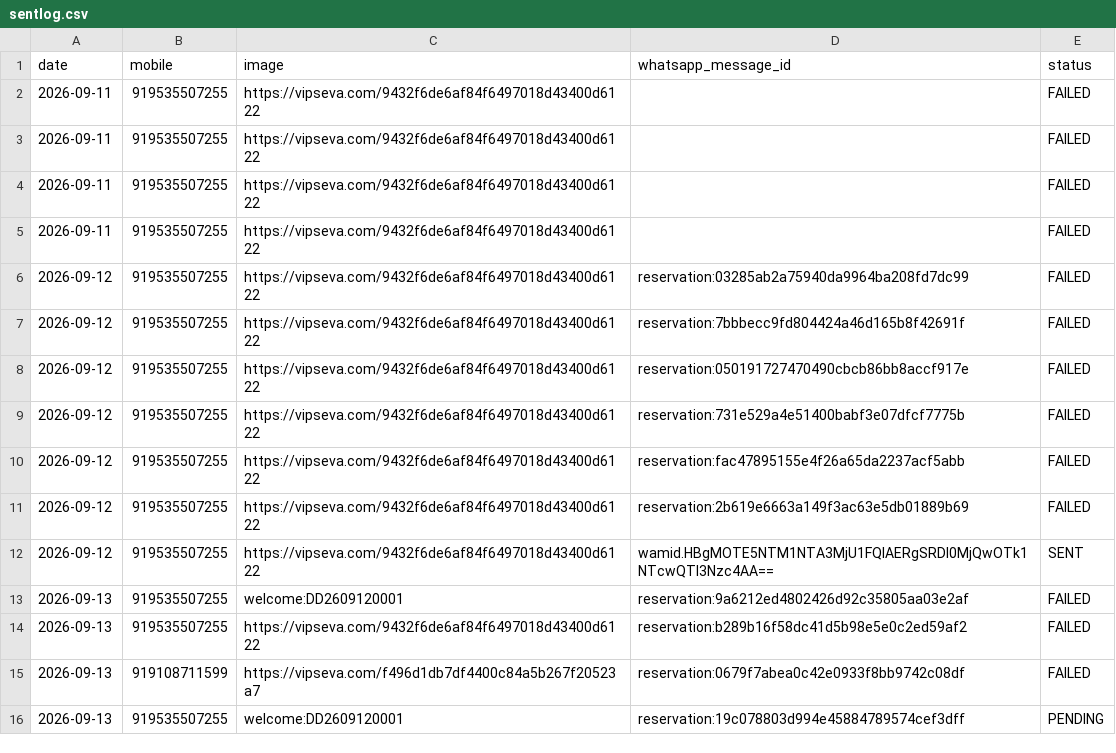
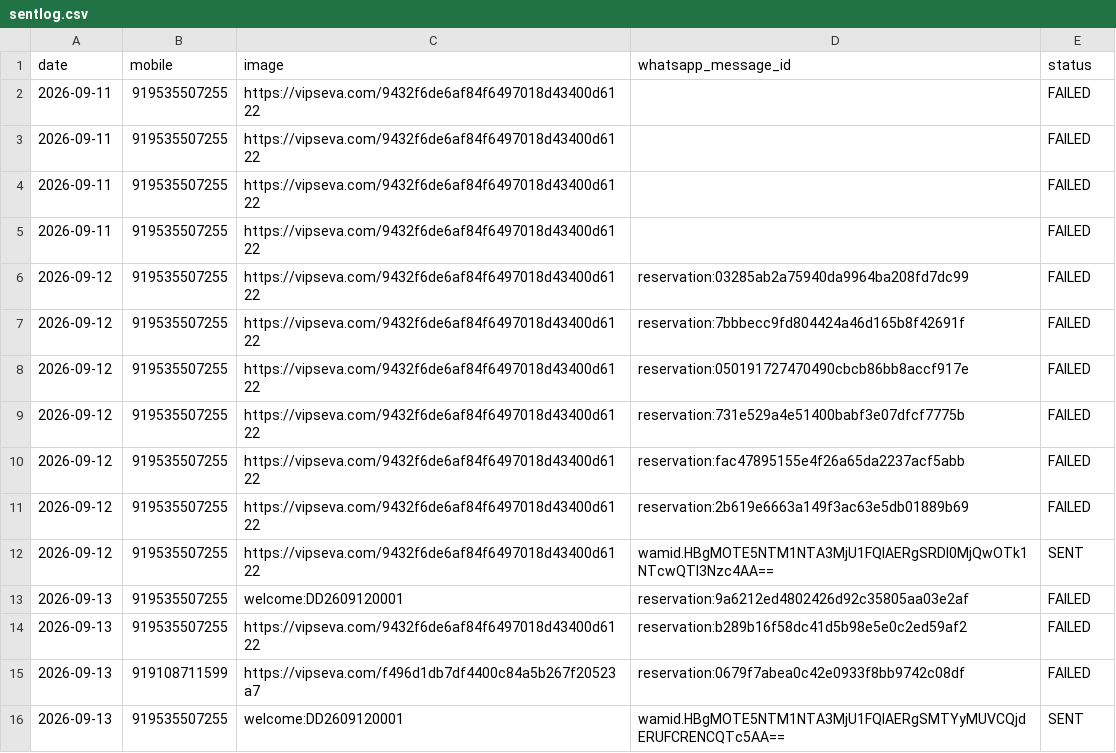
Before and after one commit to mishnit/daily-darshan, a CSV file: csv/sentlog.csv, drawn as a sheet.

```diff
--- a/csv/sentlog.csv
+++ b/csv/sentlog.csv
@@ -15,2 +15,2 @@ date,mobile,image,whatsapp_message_id,status
 2026-09-13,919108711599,https://vipseva.com/f496d1db7df4400c84a5b267f20523a7,reservation:0679f7abea0c42e0933f8bb9742c08df,FAILED
-2026-09-13,919535507255,welcome:DD2609120001,reservation:19c078803d994e45884789574cef3dff,PENDING
+2026-09-13,919535507255,welcome:DD2609120001,wamid.HBgMOTE5NTM1NTA3MjU1FQIAERgSMTYyMUVCQjdERUFCRENCQTc5AA==,SENT
```
Also changed, not shown: csv/welcomes.csv.
